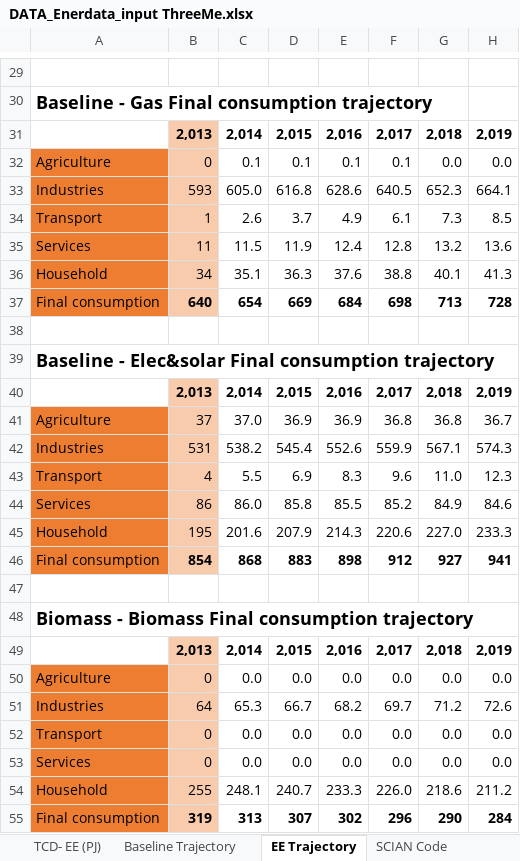
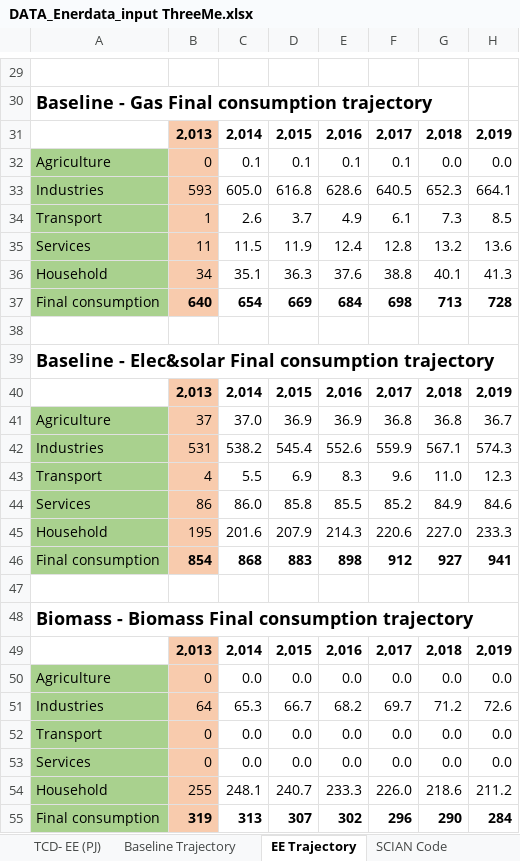
Before and after one commit to ThreeME-org/ThreeME_V2-MEX-open, an Excel workbook: data/database/DATA_Enerdata_input ThreeMe.xlsx, sheet EE Trajectory, drawn as a sheet; only a part is shown, gaps mark what is left out; values as stored, in another font and other column widths than the file's, no borders; the diff covers the shown part only; the diff names each change by its address in the sheet, - before the commit and + after, or states it on an @@ line.

```diff
--- a/data/database/DATA_Enerdata_input ThreeMe.xlsx (sheet EE Trajectory)
+++ b/data/database/DATA_Enerdata_input ThreeMe.xlsx (sheet EE Trajectory)
-A32:A37 fill: #ED7D31
+A32:A37 fill: #A9D18E
-A41:A46 fill: #ED7D31
+A41:A46 fill: #A9D18E
-A50:A55 fill: #ED7D31
+A50:A55 fill: #A9D18E
```
Also changed, not shown: cell formats elsewhere in this sheet, data/database/FRAMING MACRO_SCEN-MAIN.xlsx, results/2019.04.09 Scenario_EE.xlsx, 2 other files.
